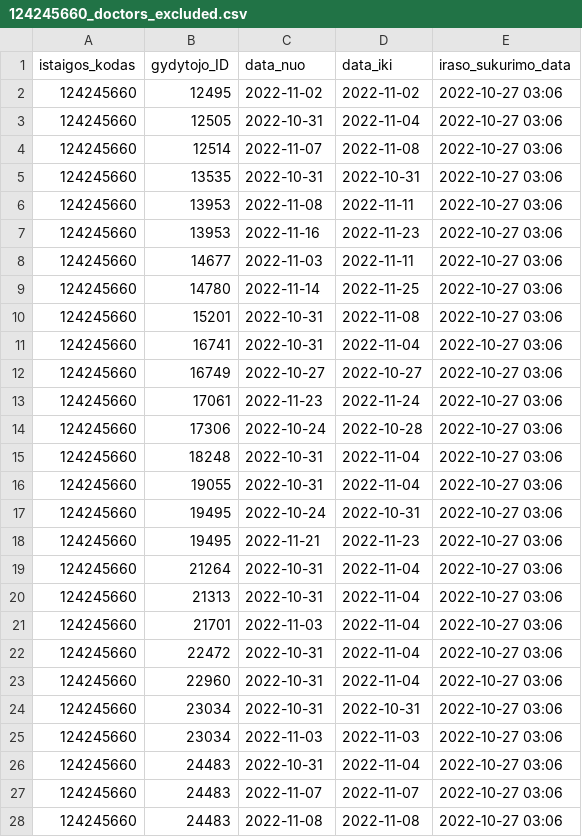
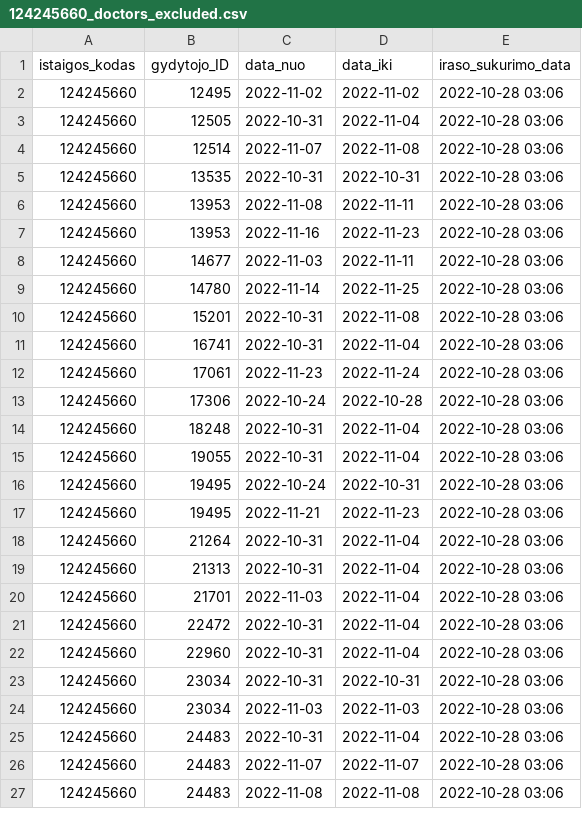
Before and after one commit to vilnius/seskines-poliklinika, a CSV file: 124245660_doctors_excluded.csv, drawn as a sheet; only a part is shown; the diff covers the shown part only.

```diff
--- a/124245660_doctors_excluded.csv
+++ b/124245660_doctors_excluded.csv
@@ -1,28 +1,27 @@
 istaigos_kodas;gydytojo_ID;data_nuo;data_iki;iraso_sukurimo_data
-124245660;12495;2022-11-02;2022-11-02;2022-10-27 03:06
-124245660;12505;2022-10-31;2022-11-04;2022-10-27 03:06
-124245660;12514;2022-11-07;2022-11-08;2022-10-27 03:06
-124245660;13535;2022-10-31;2022-10-31;2022-10-27 03:06
-124245660;13953;2022-11-08;2022-11-11;2022-10-27 03:06
-124245660;13953;2022-11-16;2022-11-23;2022-10-27 03:06
-124245660;14677;2022-11-03;2022-11-11;2022-10-27 03:06
-124245660;14780;2022-11-14;2022-11-25;2022-10-27 03:06
-124245660;15201;2022-10-31;2022-11-08;2022-10-27 03:06
-124245660;16741;2022-10-31;2022-11-04;2022-10-27 03:06
-124245660;16749;2022-10-27;2022-10-27;2022-10-27 03:06
-124245660;17061;2022-11-23;2022-11-24;2022-10-27 03:06
-124245660;17306;2022-10-24;2022-10-28;2022-10-27 03:06
-124245660;18248;2022-10-31;2022-11-04;2022-10-27 03:06
-124245660;19055;2022-10-31;2022-11-04;2022-10-27 03:06
-124245660;19495;2022-10-24;2022-10-31;2022-10-27 03:06
-124245660;19495;2022-11-21;2022-11-23;2022-10-27 03:06
-124245660;21264;2022-10-31;2022-11-04;2022-10-27 03:06
-124245660;21313;2022-10-31;2022-11-04;2022-10-27 03:06
-124245660;21701;2022-11-03;2022-11-04;2022-10-27 03:06
-124245660;22472;2022-10-31;2022-11-04;2022-10-27 03:06
-124245660;22960;2022-10-31;2022-11-04;2022-10-27 03:06
-124245660;23034;2022-10-31;2022-10-31;2022-10-27 03:06
-124245660;23034;2022-11-03;2022-11-03;2022-10-27 03:06
-124245660;24483;2022-10-31;2022-11-04;2022-10-27 03:06
-124245660;24483;2022-11-07;2022-11-07;2022-10-27 03:06
-124245660;24483;2022-11-08;2022-11-08;2022-10-27 03:06
+124245660;12495;2022-11-02;2022-11-02;2022-10-28 03:06
+124245660;12505;2022-10-31;2022-11-04;2022-10-28 03:06
+124245660;12514;2022-11-07;2022-11-08;2022-10-28 03:06
+124245660;13535;2022-10-31;2022-10-31;2022-10-28 03:06
+124245660;13953;2022-11-08;2022-11-11;2022-10-28 03:06
+124245660;13953;2022-11-16;2022-11-23;2022-10-28 03:06
+124245660;14677;2022-11-03;2022-11-11;2022-10-28 03:06
+124245660;14780;2022-11-14;2022-11-25;2022-10-28 03:06
+124245660;15201;2022-10-31;2022-11-08;2022-10-28 03:06
+124245660;16741;2022-10-31;2022-11-04;2022-10-28 03:06
+124245660;17061;2022-11-23;2022-11-24;2022-10-28 03:06
+124245660;17306;2022-10-24;2022-10-28;2022-10-28 03:06
+124245660;18248;2022-10-31;2022-11-04;2022-10-28 03:06
+124245660;19055;2022-10-31;2022-11-04;2022-10-28 03:06
+124245660;19495;2022-10-24;2022-10-31;2022-10-28 03:06
+124245660;19495;2022-11-21;2022-11-23;2022-10-28 03:06
+124245660;21264;2022-10-31;2022-11-04;2022-10-28 03:06
+124245660;21313;2022-10-31;2022-11-04;2022-10-28 03:06
+124245660;21701;2022-11-03;2022-11-04;2022-10-28 03:06
+124245660;22472;2022-10-31;2022-11-04;2022-10-28 03:06
+124245660;22960;2022-10-31;2022-11-04;2022-10-28 03:06
+124245660;23034;2022-10-31;2022-10-31;2022-10-28 03:06
+124245660;23034;2022-11-03;2022-11-03;2022-10-28 03:06
+124245660;24483;2022-10-31;2022-11-04;2022-10-28 03:06
+124245660;24483;2022-11-07;2022-11-07;2022-10-28 03:06
+124245660;24483;2022-11-08;2022-11-08;2022-10-28 03:06
```
Also changed, not shown: 23 edited cells elsewhere in this file, 124245660_family_doctors_list.csv, 124245660_family_doctors_visits_hours.csv, 1 other file.
